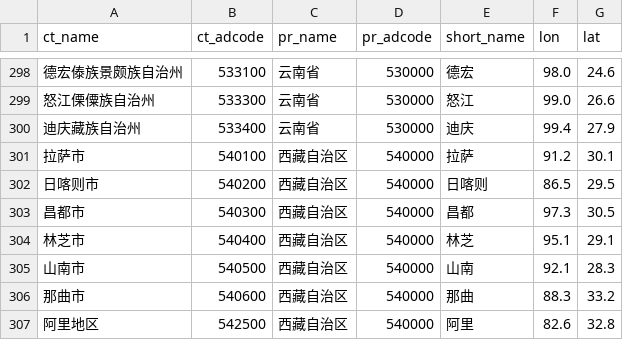
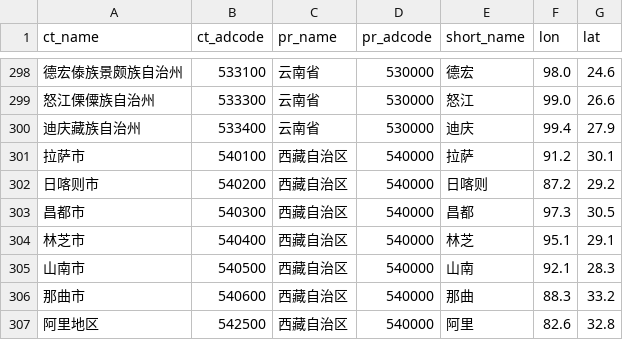
Before and after one commit to Merika01/zhajiman, a CSV file: frykit/data/shp/cn_city.csv, drawn as a sheet; only a part is shown, gaps mark what is left out.

Commit message:
Enhance _shp module; Update shp data

```diff
--- a/frykit/data/shp/cn_city.csv
+++ b/frykit/data/shp/cn_city.csv
@@ -301,3 +301,3 @@ ct_name,ct_adcode,pr_name,pr_adcode,short_name,lon,lat
 拉萨市,540100,西藏自治区,540000,拉萨,91.2,30.1
-日喀则市,540200,西藏自治区,540000,日喀则,86.5,29.5
+日喀则市,540200,西藏自治区,540000,日喀则,87.2,29.2
 昌都市,540300,西藏自治区,540000,昌都,97.3,30.5
```
Also changed, not shown: 18 other files.
